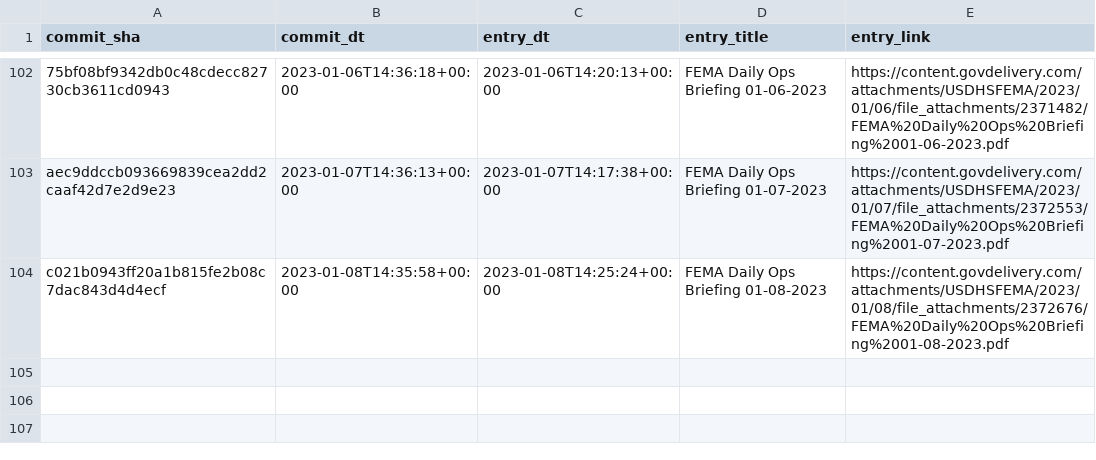
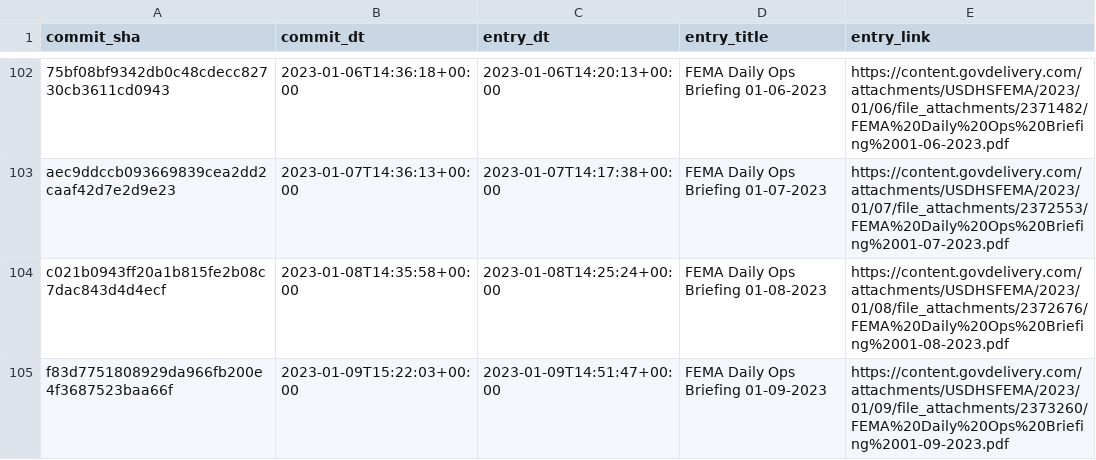
Before and after one commit to data-liberation-project/fema-daily-ops-email-to-rss, a CSV file: output/history.csv, drawn as a sheet; only a part is shown, gaps mark what is left out.

```diff
--- a/output/history.csv
+++ b/output/history.csv
@@ -104 +104,2 @@ aec9ddccb093669839cea2dd2caaf42d7e2d9e23,2023-01-07T14:36:13+00:00,2023-01-07T14
 c021b0943ff20a1b815fe2b08c7dac843d4d4ecf,2023-01-08T14:35:58+00:00,2023-01-08T14:25:24+00:00,FEMA Daily Ops Briefing 01-08-2023,https://content.govdelivery.com/attachments/USDHSFEMA/2023/01/08/file_attachments/2372676/FEMA%20Daily%20Ops%20Briefing%2001-08-2023.pdf
+f83d7751808929da966fb200e4f3687523baa66f,2023-01-09T15:22:03+00:00,2023-01-09T14:51:47+00:00,FEMA Daily Ops Briefing 01-09-2023,https://content.govdelivery.com/attachments/USDHSFEMA/2023/01/09/file_attachments/2373260/FEMA%20Daily%20Ops%20Briefing%2001-09-2023.pdf
```
